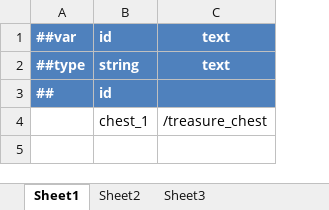
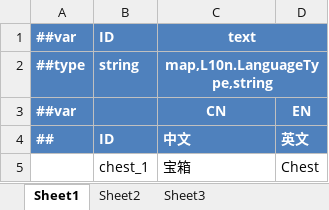
Before and after one commit to EasierLu/EasyGameFramework, an Excel workbook: DataTables/Datas/Language/Language.xlsx, sheet Sheet1, drawn as a sheet; values as stored, in another font and other column widths than the file's, no borders; addresses are those after the commit; the diff names each change by its address in the sheet, - before the commit and + after, or states it on an @@ line.

```diff
--- a/DataTables/Datas/Language/Language.xlsx (sheet Sheet1)
+++ b/DataTables/Datas/Language/Language.xlsx (sheet Sheet1)
+column D, rows 4-5: 英文 | Chest
-B1: id
+B1: ID
+C1:D1 merged
-C2: text
+C2: map,L10n.LanguageType,string
+C2:D2 merged
+row 3: ##var |  | CN | EN
-B4: id
+B4: ID
-C4: (empty)
+C4: 中文
-C5: /treasure_chest
+C5: 宝箱
```
Also changed, not shown: 7 other files.
